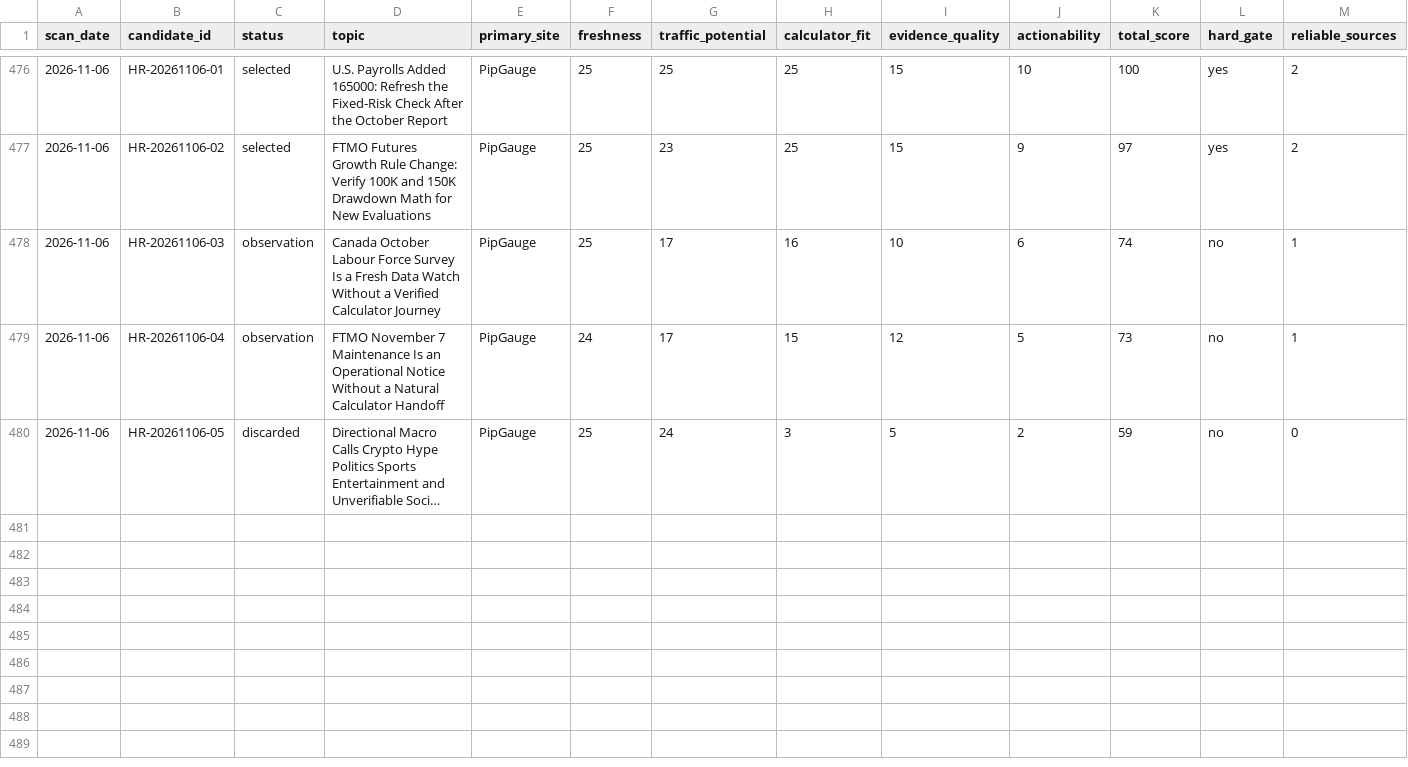
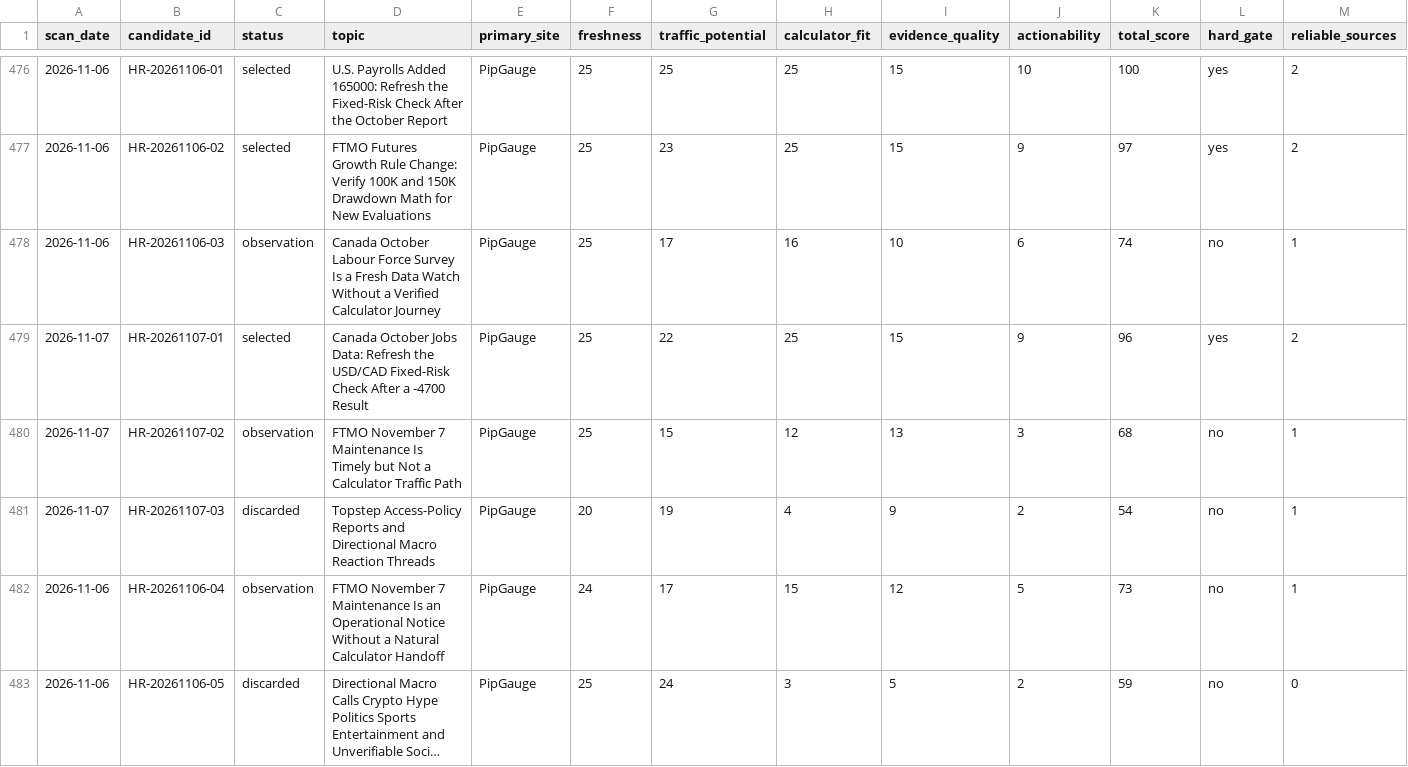
Before and after one commit to alastor8906/pipgauge-hotspot-radar-pages, a CSV file: 热点候选总表.csv, drawn as a sheet; only a part is shown, gaps mark what is left out; long unchanged cells end in …; rows hold the shown columns only; the diff names each change by its address in the sheet, - before the commit and + after, or states it on an @@ line.

Commit message:
data: run hotspot radar 2026-11-07

```diff
--- a/热点候选总表.csv
+++ b/热点候选总表.csv
+row 479: 2026-11-07 | HR-20261107-01 | selected | Canada October Jobs Data: Refresh the USD/CAD Fixed-Risk Check After a -4700 Result | PipGauge | 25 | 22 | 25 | 15 | 9 | 96 | yes | 2
+row 480: 2026-11-07 | HR-20261107-02 | observation | FTMO November 7 Maintenance Is Timely but Not a Calculator Traffic Path | PipGauge | 25 | 15 | 12 | 13 | 3 | 68 | no | 1
+row 481: 2026-11-07 | HR-20261107-03 | discarded | Topstep Access-Policy Reports and Directional Macro Reaction Threads | PipGauge | 20 | 19 | 4 | 9 | 2 | 54 | no | 1
```
Also changed, not shown: 18 other files.
